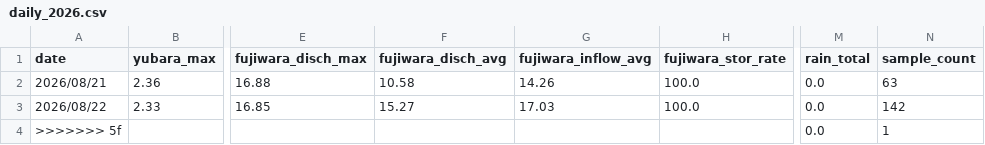
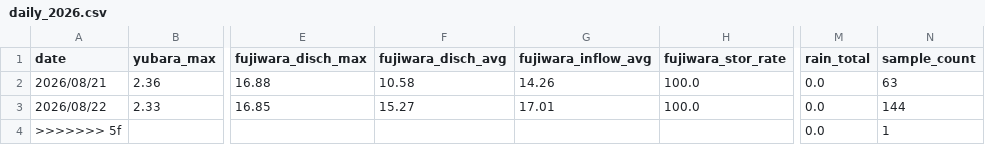
Before and after one commit to tetsucanyons-cell/tone-river-water, a CSV file: data/history/daily_2026.csv, drawn as a sheet; only a part is shown, gaps mark what is left out; the diff names each change by its address in the sheet, - before the commit and + after, or states it on an @@ line.

```diff
--- a/data/history/daily_2026.csv
+++ b/data/history/daily_2026.csv
-G3 (fujiwara_inflow_avg): 17.03
+G3 (fujiwara_inflow_avg): 17.01
-N3 (sample_count): 142
+N3 (sample_count): 144
```
Also changed, not shown: data/history/2026-08.csv, public/data/history/2026-08.csv, 5 other files.
